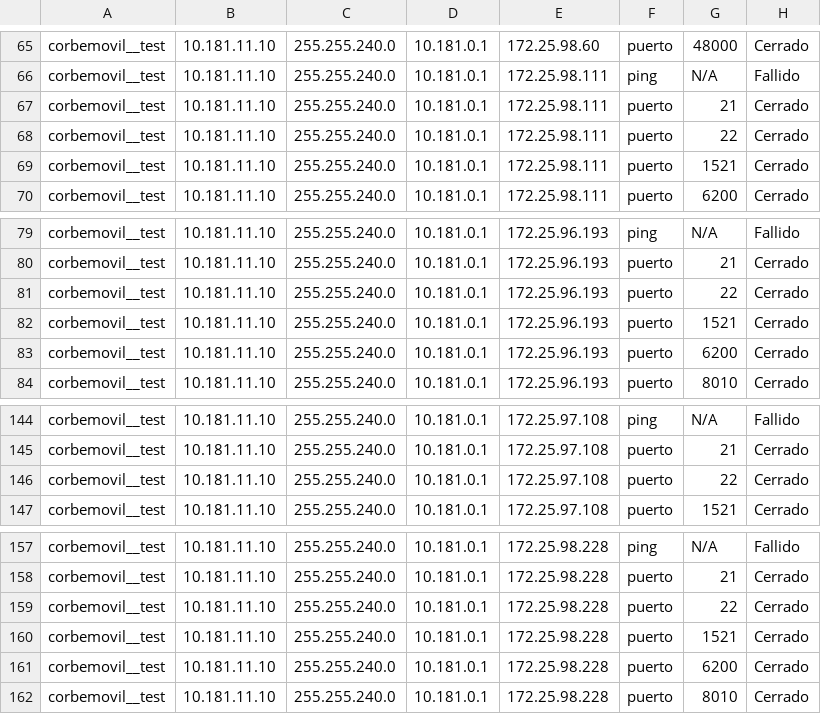
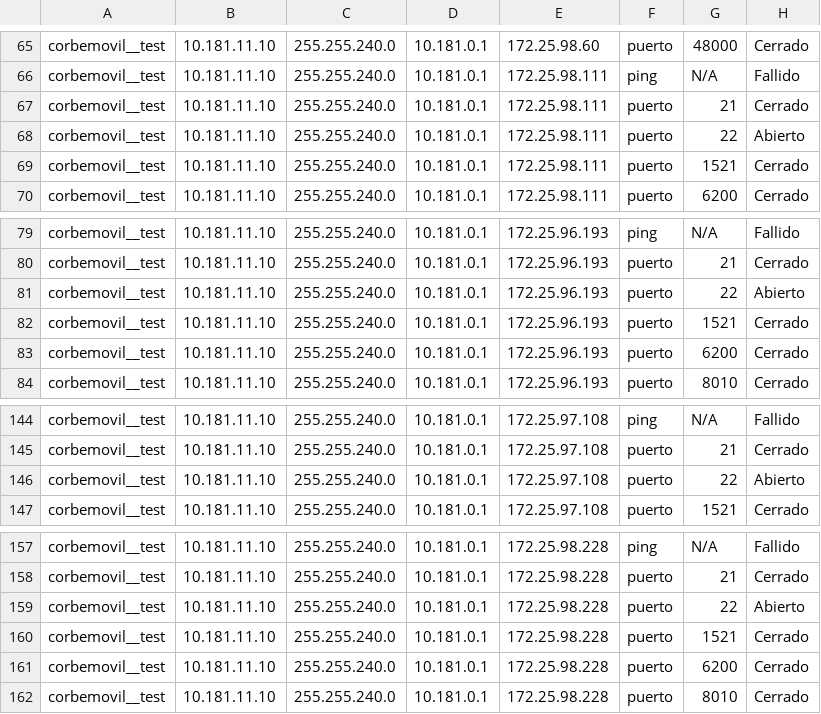
Before and after one commit to colcomerciodevs/Playbooks, a CSV file: Check_Netwok-OCI/Salidas_Playbooks/tmp_linux_10.181.11.10.csv, drawn as a sheet; only a part is shown, gaps mark what is left out; the diff names each change by its address in the sheet, - before the commit and + after, or states it on an @@ line.

```diff
--- a/Check_Netwok-OCI/Salidas_Playbooks/tmp_linux_10.181.11.10.csv
+++ b/Check_Netwok-OCI/Salidas_Playbooks/tmp_linux_10.181.11.10.csv
-H68: Cerrado
+H68: Abierto
-H81: Cerrado
+H81: Abierto
-H146: Cerrado
+H146: Abierto
-H159: Cerrado
+H159: Abierto
```
Also changed, not shown: Check_Netwok-OCI/Salidas_Playbooks/tmp_linux_10.181.11.107.csv, Check_Netwok-OCI/Salidas_Playbooks/tmp_linux_10.181.11.11.csv, 16 other files.
